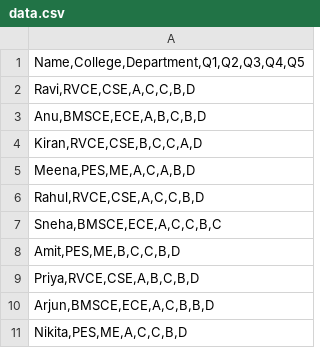
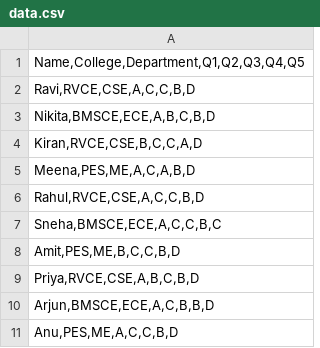
Before and after one commit to adityachekki19/quiz, a CSV file: data.csv, drawn as a sheet.

Commit message:
Update data.csv

```diff
--- a/data.csv
+++ b/data.csv
@@ -2,3 +2,3 @@
 "Ravi,RVCE,CSE,A,C,C,B,D"
-"Anu,BMSCE,ECE,A,B,C,B,D"
+"Nikita,BMSCE,ECE,A,B,C,B,D"
 "Kiran,RVCE,CSE,B,C,C,A,D"
@@ -10,2 +10,2 @@
 "Arjun,BMSCE,ECE,A,C,B,B,D"
-"Nikita,PES,ME,A,C,C,B,D"
+"Anu,PES,ME,A,C,C,B,D"
```
